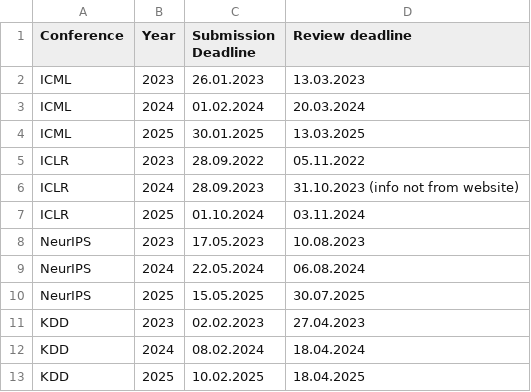
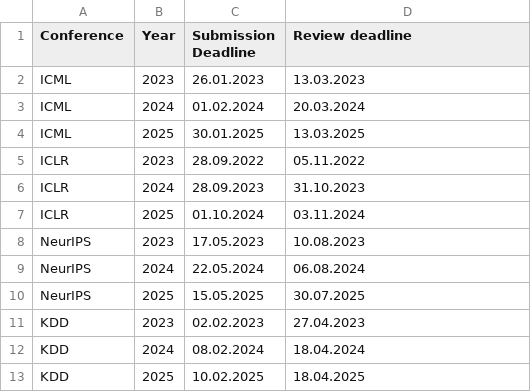
Before and after one commit to AnonymousUser20/PreprintVisibility, a CSV file: ConfusionMatrix/conference_deadlines.csv, drawn as a sheet; only a part is shown.

Commit message:
Update conference_deadlines.csv

```diff
--- a/ConfusionMatrix/conference_deadlines.csv
+++ b/ConfusionMatrix/conference_deadlines.csv
@@ -5,3 +5,3 @@ ICML,2025,30.01.2025,13.03.2025
 ICLR,2023,28.09.2022,05.11.2022
-ICLR,2024,28.09.2023,31.10.2023 (info not from website)
+ICLR,2024,28.09.2023,31.10.2023
 ICLR,2025,01.10.2024,03.11.2024
```
